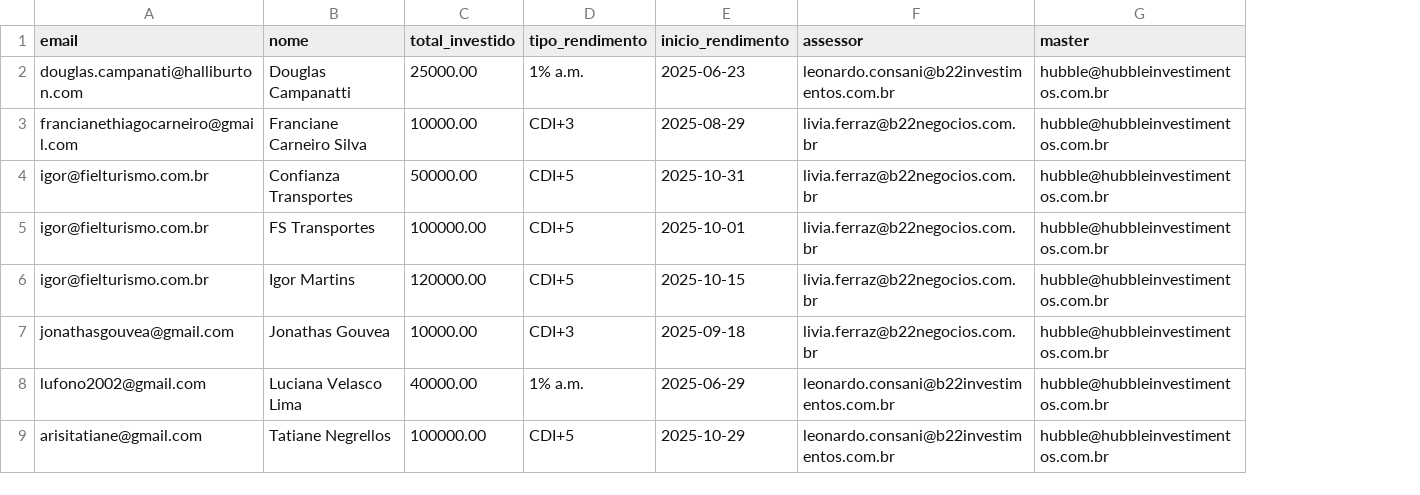
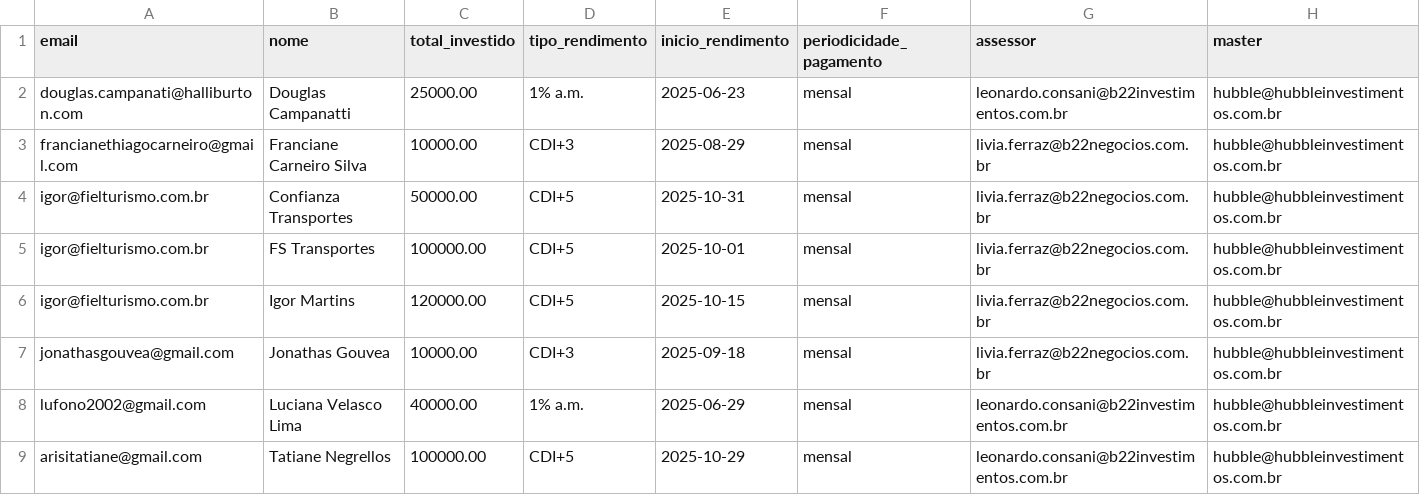
Before and after one commit to gcorrea01/portal-investidor, a CSV file: data/investidores.csv, drawn as a sheet; the diff names each change by its address in the sheet, - before the commit and + after, or states it on an @@ line.

```diff
--- a/data/investidores.csv
+++ b/data/investidores.csv
+column F (periodicidade_pagamento), rows 2-9: all mensal
```
Also changed, not shown: data/cdi.csv, docs/examples/investidores.exemplo.csv, 10 other files.
